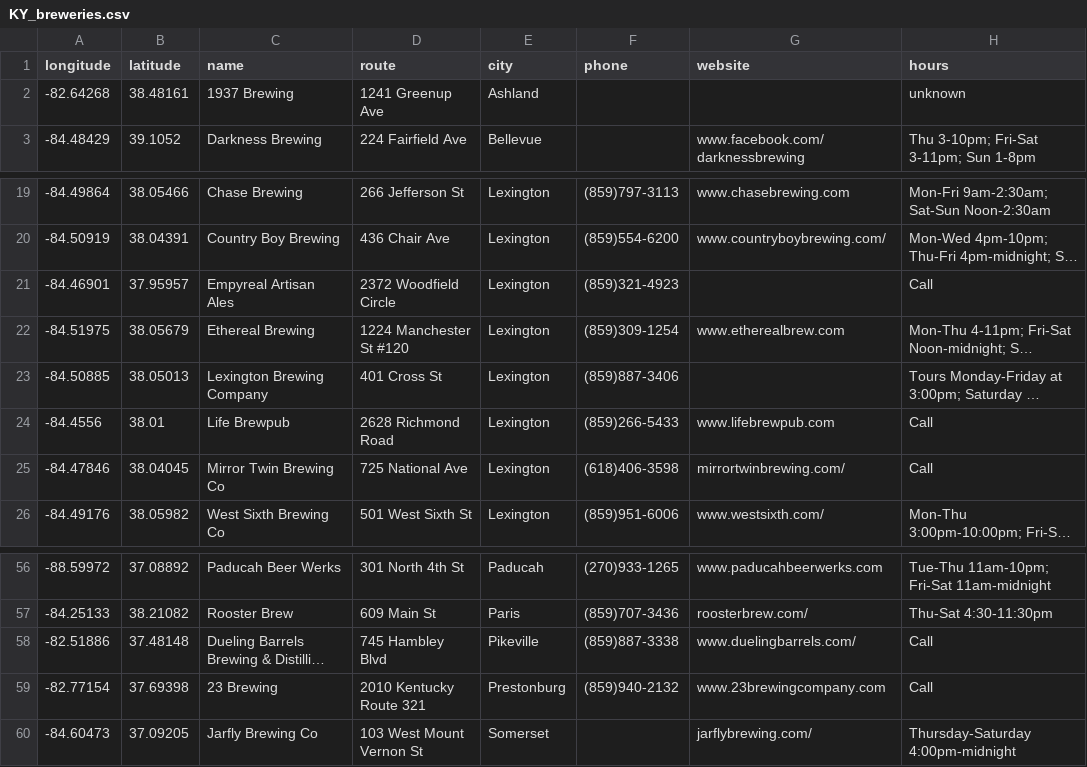
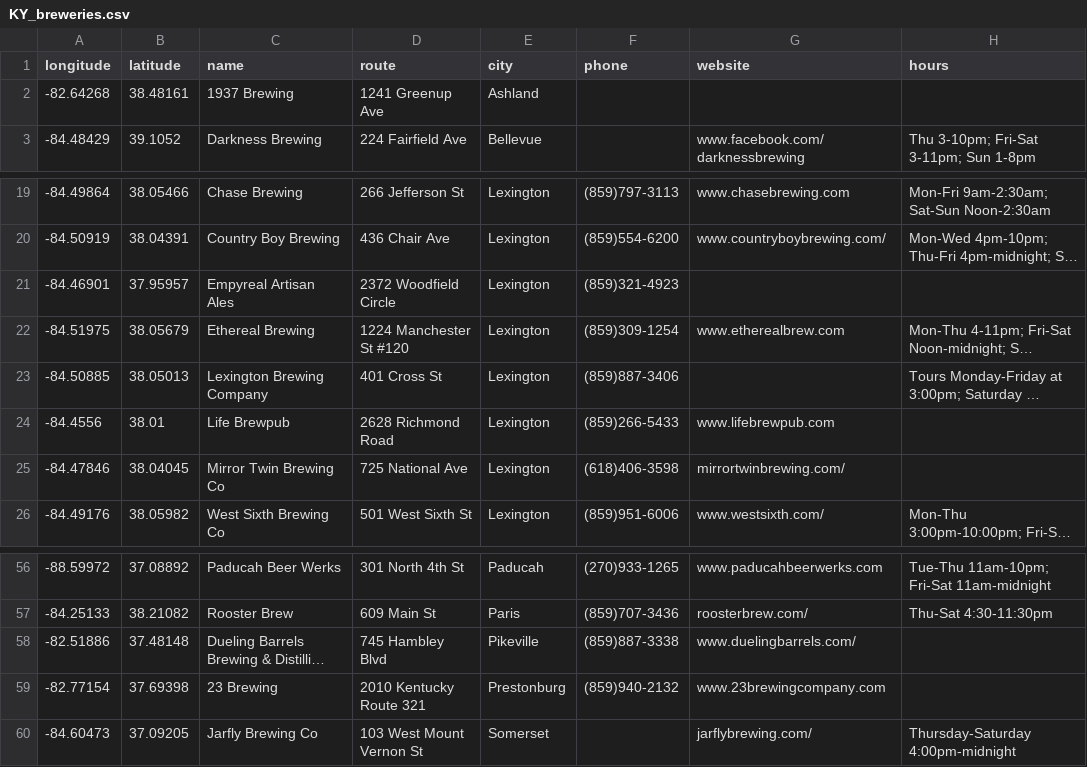
Before and after one commit to samdotson1992/KY_beer, a CSV file: KY_breweries.csv, drawn as a sheet; only a part is shown, gaps mark what is left out; long unchanged cells end in …; the diff covers the shown part only; the diff names each change by its address in the sheet, - before the commit and + after, or states it on an @@ line.

```diff
--- a/KY_breweries.csv
+++ b/KY_breweries.csv
-H2 (hours): unknown
+H2 (hours): (empty)
-H21 (hours): Call
+H21 (hours): (empty)
-H24:H25 (hours): Call
+H24:H25 (hours): (empty)
-H58:H59 (hours): Call
+H58:H59 (hours): (empty)
```
Also changed, not shown: 13 edited cells elsewhere in this file, 1 other file.
